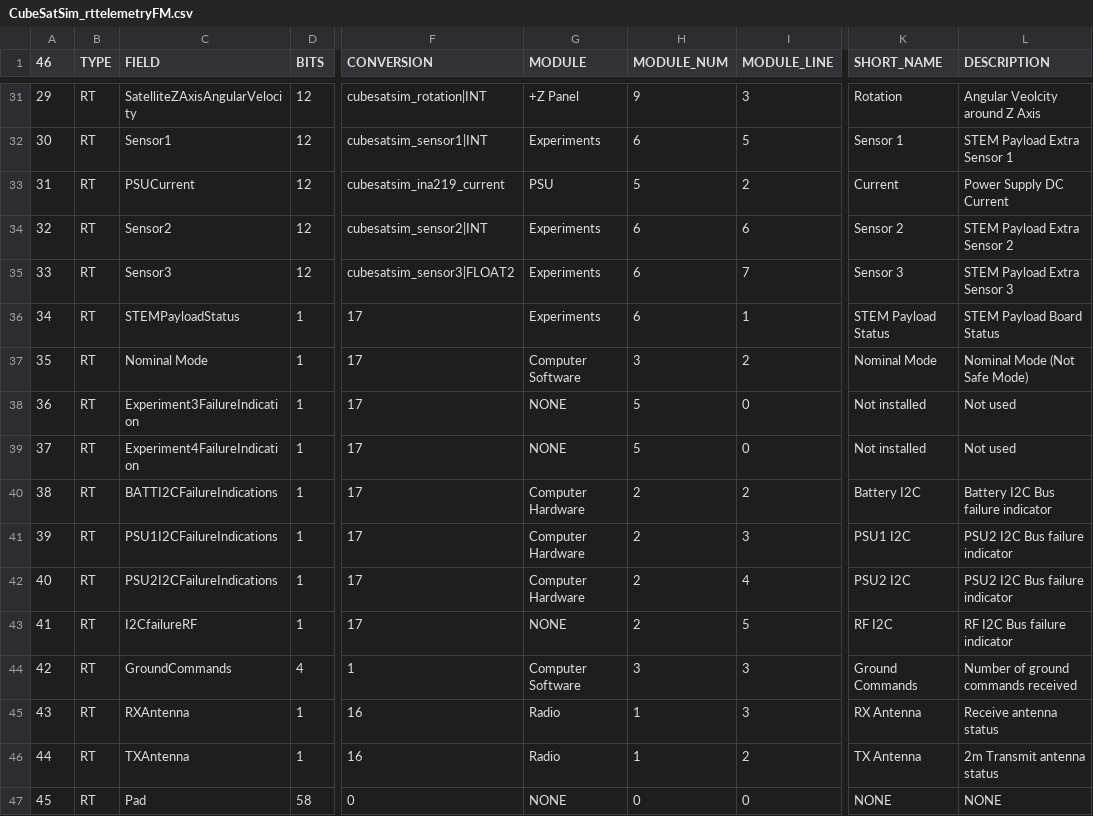
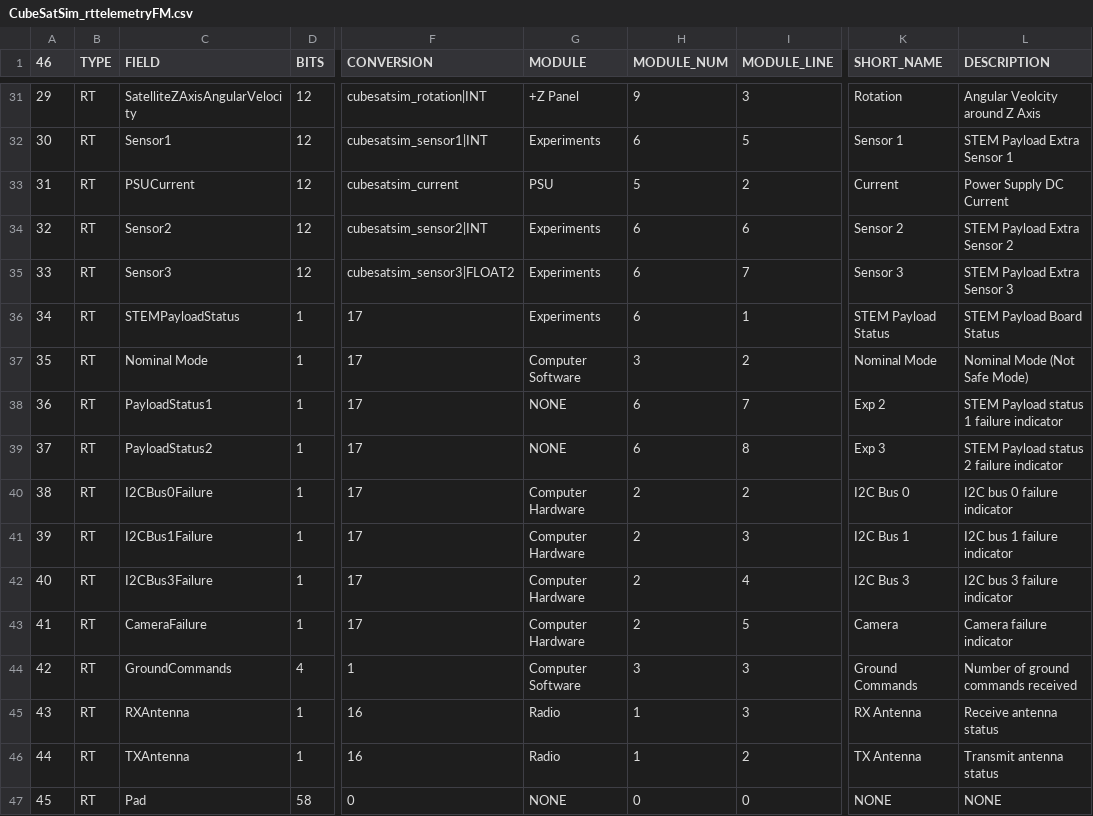
Before and after one commit to alanbjohnston/CubeSatSim, a CSV file: spacecraft/FoxTelem_1.09m/CubeSatSim_rttelemetryFM.csv, drawn as a sheet; only a part is shown, gaps mark what is left out; the diff covers the shown part only; the diff names each change by its address in the sheet, - before the commit and + after, or states it on an @@ line.

Commit message:
cleanup

```diff
--- a/spacecraft/FoxTelem_1.09m/CubeSatSim_rttelemetryFM.csv
+++ b/spacecraft/FoxTelem_1.09m/CubeSatSim_rttelemetryFM.csv
-F33 (CONVERSION): cubesatsim_ina219_current
+F33 (CONVERSION): cubesatsim_current
-C38 (FIELD): Experiment3FailureIndication
+C38 (FIELD): PayloadStatus1
-H38:H39 (MODULE_NUM): 5
+H38:H39 (MODULE_NUM): 6
-I38 (MODULE_LINE): 0
+I38 (MODULE_LINE): 7
-K38 (SHORT_NAME): Not installed
+K38 (SHORT_NAME): Exp 2
-L38 (DESCRIPTION): Not used
+L38 (DESCRIPTION): STEM Payload status 1 failure indicator
-C39 (FIELD): Experiment4FailureIndication
+C39 (FIELD): PayloadStatus2
-I39 (MODULE_LINE): 0
+I39 (MODULE_LINE): 8
-K39 (SHORT_NAME): Not installed
+K39 (SHORT_NAME): Exp 3
-L39 (DESCRIPTION): Not used
+L39 (DESCRIPTION): STEM Payload status 2 failure indicator
-C40 (FIELD): BATTI2CFailureIndications
+C40 (FIELD): I2CBus0Failure
-K40 (SHORT_NAME): Battery I2C
+K40 (SHORT_NAME): I2C Bus 0
-L40 (DESCRIPTION): Battery I2C Bus failure indicator
+L40 (DESCRIPTION): I2C bus 0 failure indicator
-C41 (FIELD): PSU1I2CFailureIndications
+C41 (FIELD): I2CBus1Failure
-K41 (SHORT_NAME): PSU1 I2C
+K41 (SHORT_NAME): I2C Bus 1
-L41 (DESCRIPTION): PSU2 I2C Bus failure indicator
+L41 (DESCRIPTION): I2C bus 1 failure indicator
-C42 (FIELD): PSU2I2CFailureIndications
+C42 (FIELD): I2CBus3Failure
-K42 (SHORT_NAME): PSU2 I2C
+K42 (SHORT_NAME): I2C Bus 3
-L42 (DESCRIPTION): PSU2 I2C Bus failure indicator
+L42 (DESCRIPTION): I2C bus 3 failure indicator
-C43 (FIELD): I2CfailureRF
+C43 (FIELD): CameraFailure
-G43 (MODULE): NONE
+G43 (MODULE): Computer Hardware
-K43 (SHORT_NAME): RF I2C
+K43 (SHORT_NAME): Camera
-L43 (DESCRIPTION): RF I2C Bus failure indicator
+L43 (DESCRIPTION): Camera failure indicator
-L46 (DESCRIPTION): 2m Transmit antenna status
+L46 (DESCRIPTION): Transmit antenna status
```
Also changed, not shown: 22 edited cells elsewhere in this file.
